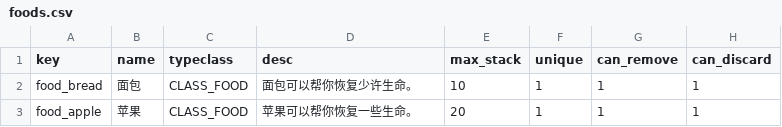
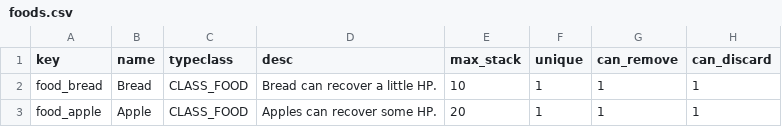
Before and after one commit to tuchang/muddery, a CSV file: templates/example/worlddata/data/foods.csv, drawn as a sheet; only a part is shown; the diff names each change by its address in the sheet, - before the commit and + after, or states it on an @@ line.

```diff
--- a/templates/example/worlddata/data/foods.csv
+++ b/templates/example/worlddata/data/foods.csv
-B2 (name): 面包
+B2 (name): Bread
-D2 (desc): 面包可以帮你恢复少许生命。
+D2 (desc): Bread can recover a little HP.
-B3 (name): 苹果
+B3 (name): Apple
-D3 (desc): 苹果可以帮你恢复一些生命。
+D3 (desc): Apples can recover some HP.
```
Also changed, not shown: templates/example/worlddata/data/common_objects.csv, templates/example/worlddata/data/world_rooms.csv, 2 other files.
